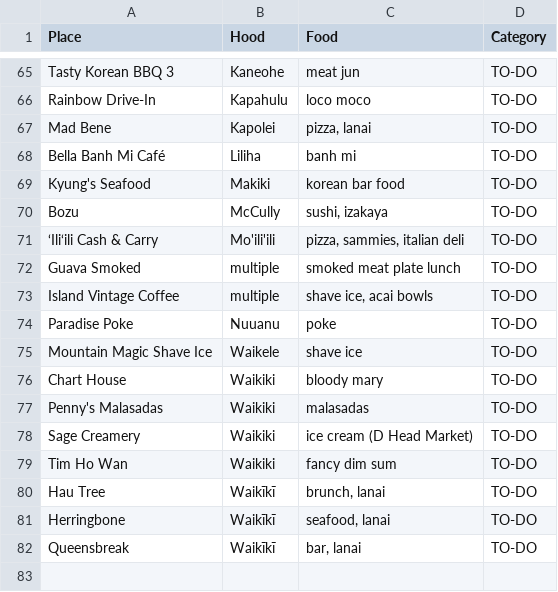
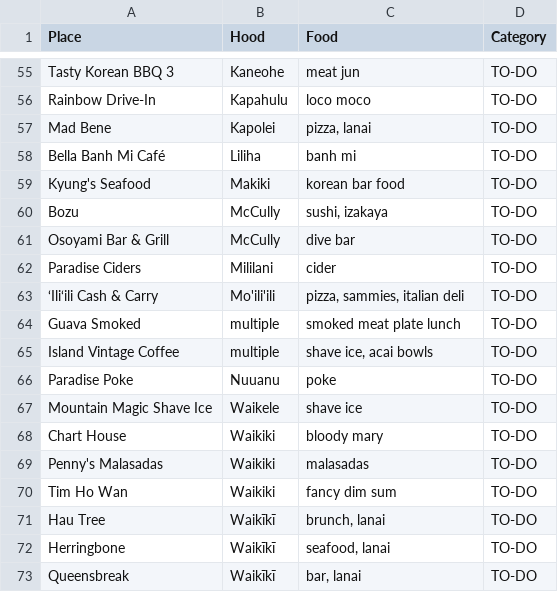
Before and after one commit to hiwa-house/teletraan, a CSV file: docs/travel/hawaii.csv, drawn as a sheet; only a part is shown, gaps mark what is left out; removed rows and columns are numbered as before the commit, all else as after; the diff covers the shown part only; the diff names each change by its address in the sheet, - before the commit and + after, or states it on an @@ line.

```diff
--- a/docs/travel/hawaii.csv
+++ b/docs/travel/hawaii.csv
+row 61: Osoyami Bar & Grill | McCully | dive bar | TO-DO
+row 62: Paradise Ciders | Mililani | cider | TO-DO
-row 78: Sage Creamery | Waikiki | ice cream (D Head Market) | TO-DO
```
Also changed, not shown: 10 added rows, 20 removed rows, 15 moved rows and 1 edited cell elsewhere in this file, 3 other files.
